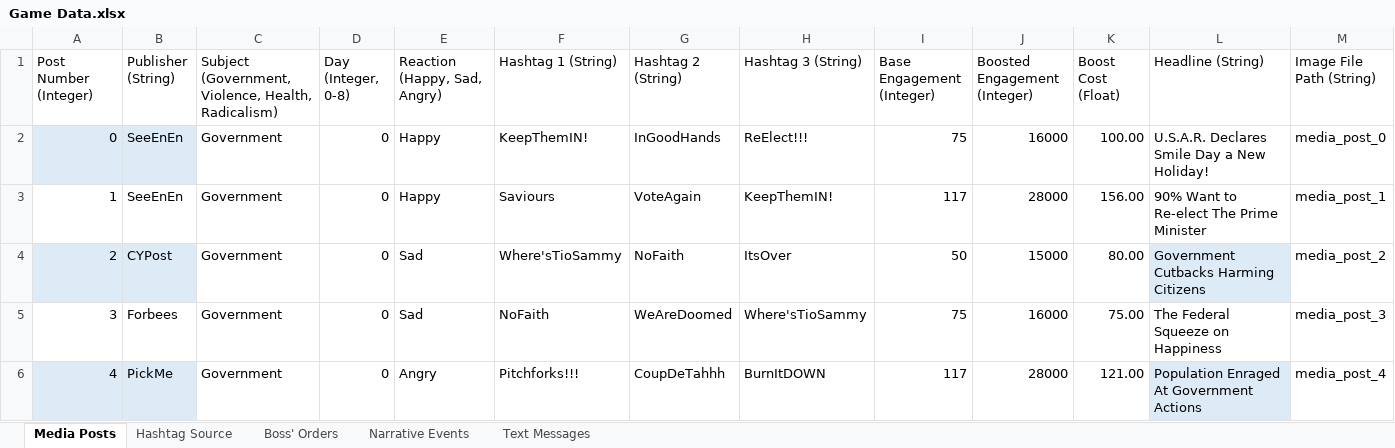
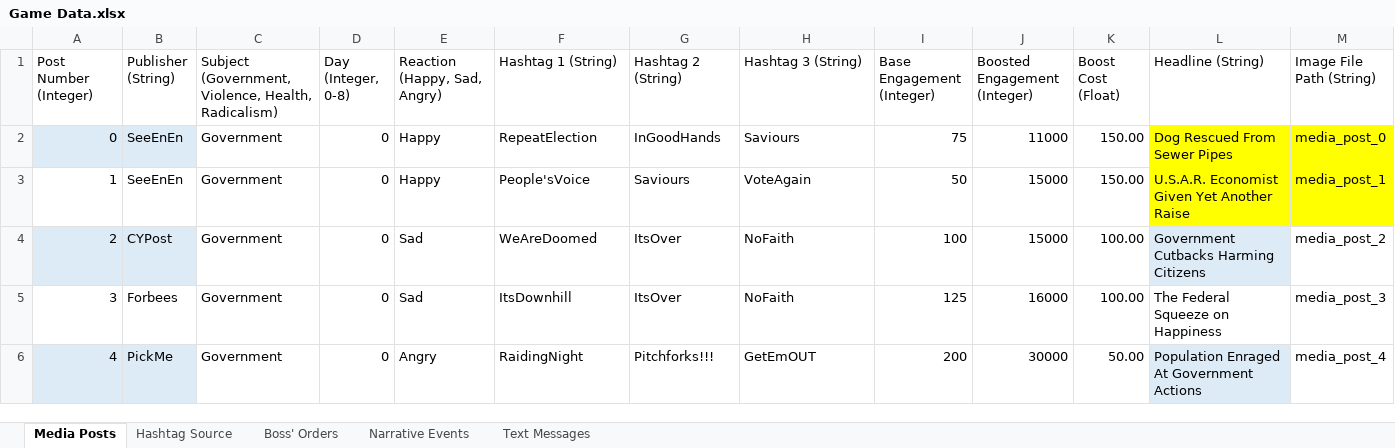
Before and after one commit to ZizoMass/UnderChoices, an Excel workbook: Source/Narrative/Game Data.xlsx, sheet Media Posts, drawn as a sheet; only a part is shown; values as stored, in another font and other column widths than the file's, no borders; table styles not drawn; the diff covers the shown part only; the diff names each change by its address in the sheet, - before the commit and + after, or states it on an @@ line.

Commit message:
Update/Fix to Cost, Engagement and Headlines
Fixed the engagement and boost costs that reverted after merging main into this branch. Changed many of the headlines to be more in line with the message of Anti-Doomscrolling. Headlines outlined in yellow need to new images

```diff
--- a/Source/Narrative/Game Data.xlsx (sheet Media Posts)
+++ b/Source/Narrative/Game Data.xlsx (sheet Media Posts)
-F2 (Hashtag 1 (String)): KeepThemIN!
+F2 (Hashtag 1 (String)): RepeatElection
-H2 (Hashtag 3 (String)): ReElect!!!
+H2 (Hashtag 3 (String)): Saviours
-J2 (Boosted Engagement (Integer)): 16000
+J2 (Boosted Engagement (Integer)): 11000
-K2 (Boost Cost (Float)): 100.00
+K2 (Boost Cost (Float)): 150.00
-L2 (Headline (String)): U.S.A.R. Declares Smile Day a New Holiday!
+L2 (Headline (String)): Dog Rescued From Sewer Pipes
-L2:M3 fill: none
+L2:M3 fill: #FFFF00
-F3 (Hashtag 1 (String)): Saviours
+F3 (Hashtag 1 (String)): People'sVoice
-G3 (Hashtag 2 (String)): VoteAgain
+G3 (Hashtag 2 (String)): Saviours
-H3 (Hashtag 3 (String)): KeepThemIN!
+H3 (Hashtag 3 (String)): VoteAgain
-I3 (Base Engagement (Integer)): 117
+I3 (Base Engagement (Integer)): 50
-J3 (Boosted Engagement (Integer)): 28000
+J3 (Boosted Engagement (Integer)): 15000
-K3 (Boost Cost (Float)): 156.00
+K3 (Boost Cost (Float)): 150.00
-L3 (Headline (String)): 90% Want to Re-elect The Prime Minister
+L3 (Headline (String)): U.S.A.R. Economist Given Yet Another Raise
-F4 (Hashtag 1 (String)): Where'sTioSammy
+F4 (Hashtag 1 (String)): WeAreDoomed
-G4 (Hashtag 2 (String)): NoFaith
+G4 (Hashtag 2 (String)): ItsOver
-H4 (Hashtag 3 (String)): ItsOver
+H4 (Hashtag 3 (String)): NoFaith
-I4 (Base Engagement (Integer)): 50
+I4 (Base Engagement (Integer)): 100
-K4 (Boost Cost (Float)): 80.00
+K4 (Boost Cost (Float)): 100.00
-F5 (Hashtag 1 (String)): NoFaith
+F5 (Hashtag 1 (String)): ItsDownhill
-G5 (Hashtag 2 (String)): WeAreDoomed
+G5 (Hashtag 2 (String)): ItsOver
-H5 (Hashtag 3 (String)): Where'sTioSammy
+H5 (Hashtag 3 (String)): NoFaith
-I5 (Base Engagement (Integer)): 75
+I5 (Base Engagement (Integer)): 125
-K5 (Boost Cost (Float)): 75.00
+K5 (Boost Cost (Float)): 100.00
-F6 (Hashtag 1 (String)): Pitchforks!!!
+F6 (Hashtag 1 (String)): RaidingNight
-G6 (Hashtag 2 (String)): CoupDeTahhh
+G6 (Hashtag 2 (String)): Pitchforks!!!
-H6 (Hashtag 3 (String)): BurnItDOWN
+H6 (Hashtag 3 (String)): GetEmOUT
-I6 (Base Engagement (Integer)): 117
+I6 (Base Engagement (Integer)): 200
-J6 (Boosted Engagement (Integer)): 28000
+J6 (Boosted Engagement (Integer)): 30000
-K6 (Boost Cost (Float)): 121.00
+K6 (Boost Cost (Float)): 50.00
```
Also changed, not shown: 1075 edited cells and cell formats elsewhere in this sheet.
